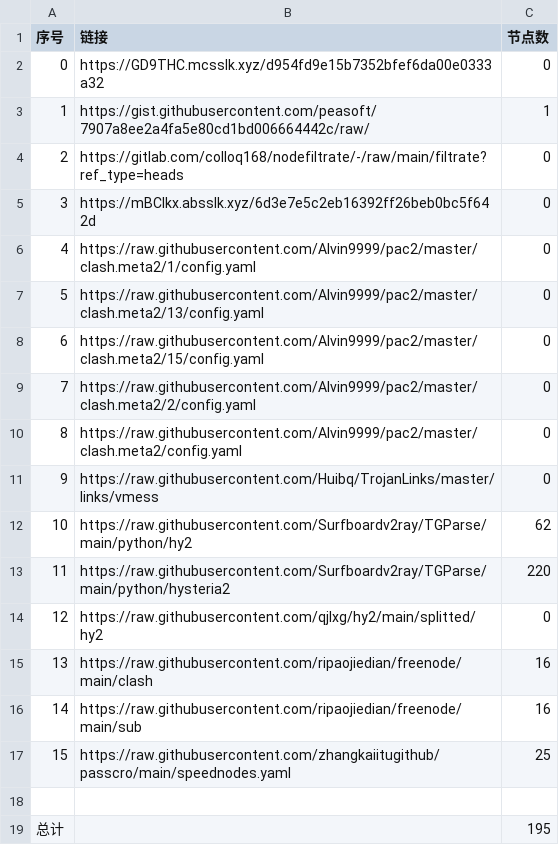
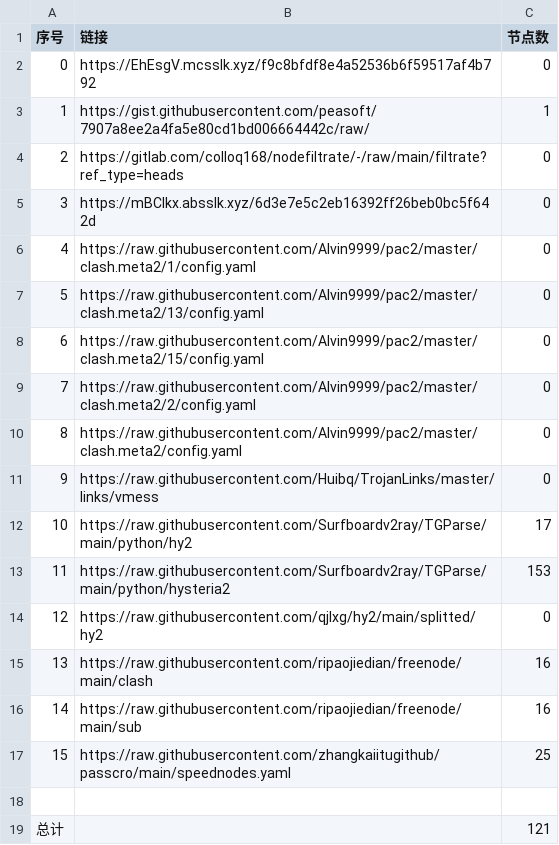
Before and after one commit to x698/NoMoreWalls, a CSV file: list_result.csv, drawn as a sheet.

```diff
--- a/list_result.csv
+++ b/list_result.csv
@@ -1,3 +1,3 @@
 序号,链接,节点数
-0,https://GD9THC.mcsslk.xyz/d954fd9e15b7352bfef6da00e0333a32,0
+0,https://EhEsgV.mcsslk.xyz/f9c8bfdf8e4a52536b6f59517af4b792,0
 1,https://gist.githubusercontent.com/peasoft/7907a8ee2a4fa5e80cd1bd006664442c/raw/,1
@@ -11,4 +11,4 @@
 9,https://raw.githubusercontent.com/Huibq/TrojanLinks/master/links/vmess,0
-10,https://raw.githubusercontent.com/Surfboardv2ray/TGParse/main/python/hy2,62
-11,https://raw.githubusercontent.com/Surfboardv2ray/TGParse/main/python/hysteria2,220
+10,https://raw.githubusercontent.com/Surfboardv2ray/TGParse/main/python/hy2,17
+11,https://raw.githubusercontent.com/Surfboardv2ray/TGParse/main/python/hysteria2,153
 12,https://raw.githubusercontent.com/qjlxg/hy2/main/splitted/hy2,0
@@ -18,2 +18,2 @@
 
-总计,,195
+总计,,121
```
Also changed, not shown: 15 other files.
